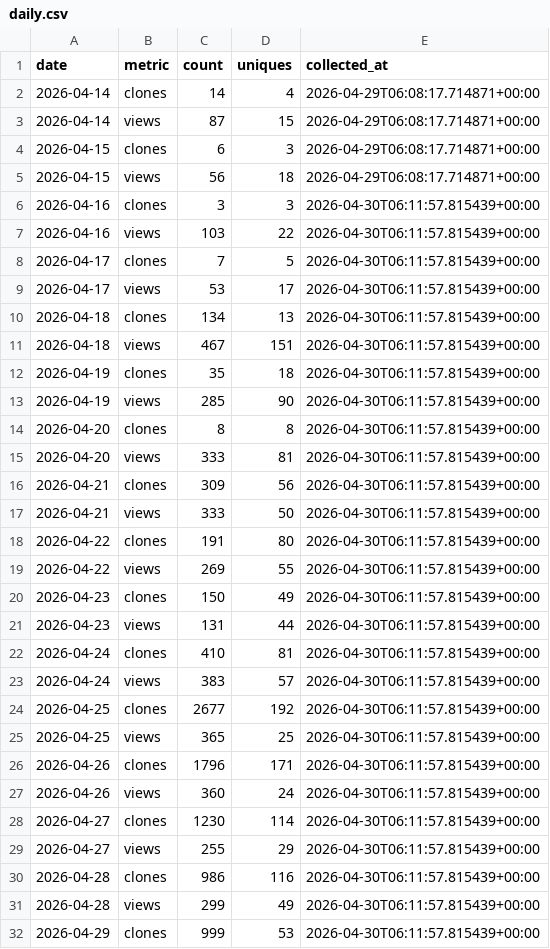
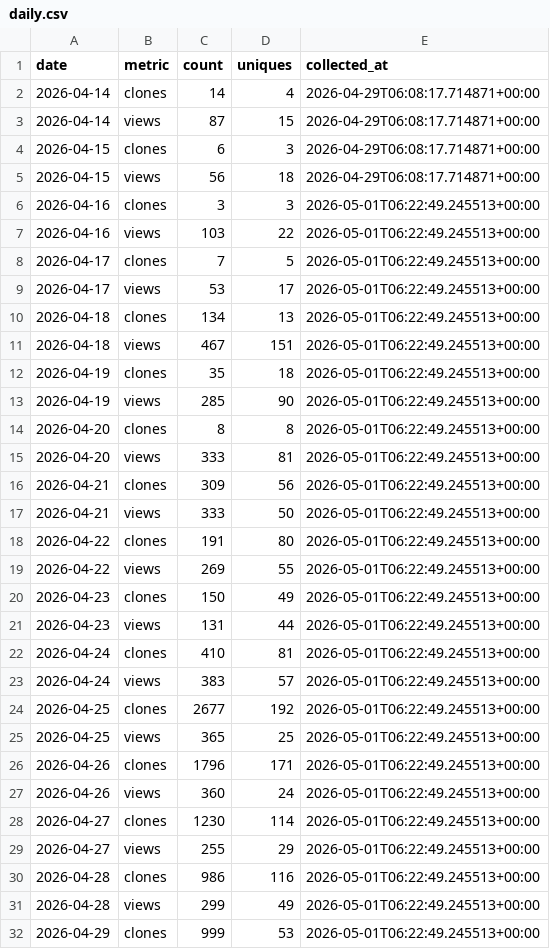
Before and after one commit to LibreYOLO/libreyolo, a CSV file: analytics/github-traffic/daily.csv, drawn as a sheet; only a part is shown; the diff covers the shown part only.

```diff
--- a/analytics/github-traffic/daily.csv
+++ b/analytics/github-traffic/daily.csv
@@ -5,28 +5,28 @@ date,metric,count,uniques,collected_at
 2026-04-15,views,56,18,2026-04-29T06:08:17.714871+00:00
-2026-04-16,clones,3,3,2026-04-30T06:11:57.815439+00:00
-2026-04-16,views,103,22,2026-04-30T06:11:57.815439+00:00
-2026-04-17,clones,7,5,2026-04-30T06:11:57.815439+00:00
-2026-04-17,views,53,17,2026-04-30T06:11:57.815439+00:00
-2026-04-18,clones,134,13,2026-04-30T06:11:57.815439+00:00
-2026-04-18,views,467,151,2026-04-30T06:11:57.815439+00:00
-2026-04-19,clones,35,18,2026-04-30T06:11:57.815439+00:00
-2026-04-19,views,285,90,2026-04-30T06:11:57.815439+00:00
-2026-04-20,clones,8,8,2026-04-30T06:11:57.815439+00:00
-2026-04-20,views,333,81,2026-04-30T06:11:57.815439+00:00
-2026-04-21,clones,309,56,2026-04-30T06:11:57.815439+00:00
-2026-04-21,views,333,50,2026-04-30T06:11:57.815439+00:00
-2026-04-22,clones,191,80,2026-04-30T06:11:57.815439+00:00
-2026-04-22,views,269,55,2026-04-30T06:11:57.815439+00:00
-2026-04-23,clones,150,49,2026-04-30T06:11:57.815439+00:00
-2026-04-23,views,131,44,2026-04-30T06:11:57.815439+00:00
-2026-04-24,clones,410,81,2026-04-30T06:11:57.815439+00:00
-2026-04-24,views,383,57,2026-04-30T06:11:57.815439+00:00
-2026-04-25,clones,2677,192,2026-04-30T06:11:57.815439+00:00
-2026-04-25,views,365,25,2026-04-30T06:11:57.815439+00:00
-2026-04-26,clones,1796,171,2026-04-30T06:11:57.815439+00:00
-2026-04-26,views,360,24,2026-04-30T06:11:57.815439+00:00
-2026-04-27,clones,1230,114,2026-04-30T06:11:57.815439+00:00
-2026-04-27,views,255,29,2026-04-30T06:11:57.815439+00:00
-2026-04-28,clones,986,116,2026-04-30T06:11:57.815439+00:00
-2026-04-28,views,299,49,2026-04-30T06:11:57.815439+00:00
-2026-04-29,clones,999,53,2026-04-30T06:11:57.815439+00:00
+2026-04-16,clones,3,3,2026-05-01T06:22:49.245513+00:00
+2026-04-16,views,103,22,2026-05-01T06:22:49.245513+00:00
+2026-04-17,clones,7,5,2026-05-01T06:22:49.245513+00:00
+2026-04-17,views,53,17,2026-05-01T06:22:49.245513+00:00
+2026-04-18,clones,134,13,2026-05-01T06:22:49.245513+00:00
+2026-04-18,views,467,151,2026-05-01T06:22:49.245513+00:00
+2026-04-19,clones,35,18,2026-05-01T06:22:49.245513+00:00
+2026-04-19,views,285,90,2026-05-01T06:22:49.245513+00:00
+2026-04-20,clones,8,8,2026-05-01T06:22:49.245513+00:00
+2026-04-20,views,333,81,2026-05-01T06:22:49.245513+00:00
+2026-04-21,clones,309,56,2026-05-01T06:22:49.245513+00:00
+2026-04-21,views,333,50,2026-05-01T06:22:49.245513+00:00
+2026-04-22,clones,191,80,2026-05-01T06:22:49.245513+00:00
+2026-04-22,views,269,55,2026-05-01T06:22:49.245513+00:00
+2026-04-23,clones,150,49,2026-05-01T06:22:49.245513+00:00
+2026-04-23,views,131,44,2026-05-01T06:22:49.245513+00:00
+2026-04-24,clones,410,81,2026-05-01T06:22:49.245513+00:00
+2026-04-24,views,383,57,2026-05-01T06:22:49.245513+00:00
+2026-04-25,clones,2677,192,2026-05-01T06:22:49.245513+00:00
+2026-04-25,views,365,25,2026-05-01T06:22:49.245513+00:00
+2026-04-26,clones,1796,171,2026-05-01T06:22:49.245513+00:00
+2026-04-26,views,360,24,2026-05-01T06:22:49.245513+00:00
+2026-04-27,clones,1230,114,2026-05-01T06:22:49.245513+00:00
+2026-04-27,views,255,29,2026-05-01T06:22:49.245513+00:00
+2026-04-28,clones,986,116,2026-05-01T06:22:49.245513+00:00
+2026-04-28,views,299,49,2026-05-01T06:22:49.245513+00:00
+2026-04-29,clones,999,53,2026-05-01T06:22:49.245513+00:00
```
Also changed, not shown: 1 edited cell elsewhere in this file, analytics/github-traffic/paths.csv, analytics/github-traffic/referrers.csv, 2 other files.
